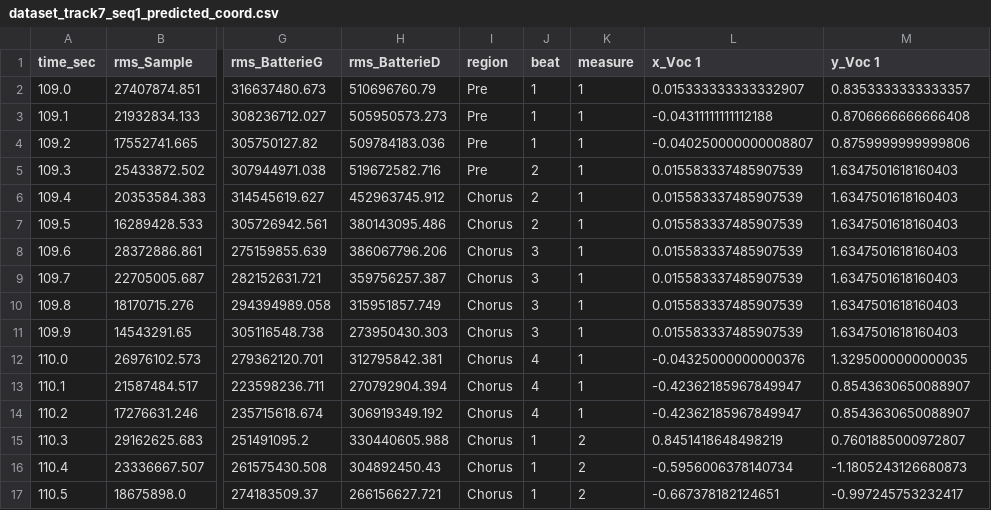
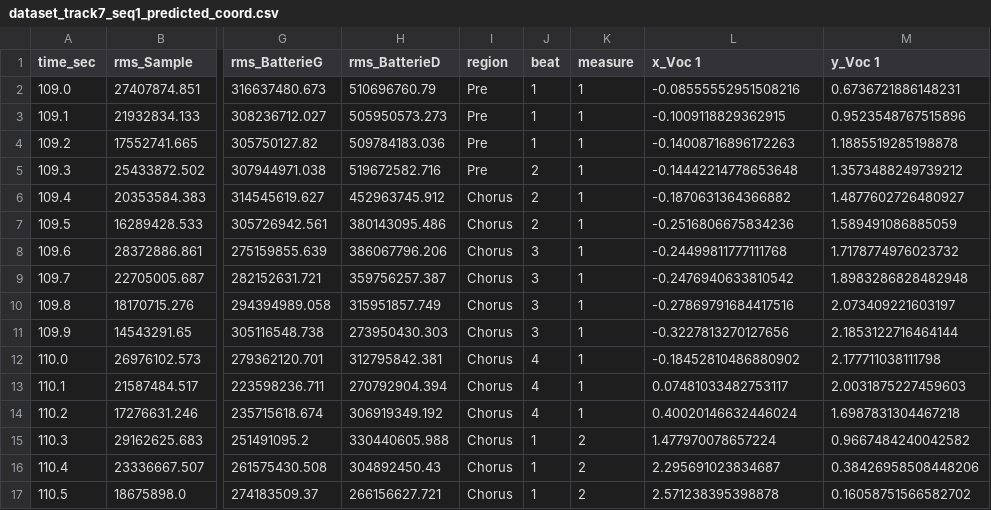
Before and after one commit to scrime-u-bordeaux/SpatLucas, a CSV file: etudePraetorian/Data_Training/resampled_results2_predict_coord/dataset_track7_seq1_predicted_coord.csv, drawn as a sheet; only a part is shown, gaps mark what is left out; the diff covers the shown part only; the diff names each change by its address in the sheet, - before the commit and + after, or states it on an @@ line.

```diff
--- a/etudePraetorian/Data_Training/resampled_results2_predict_coord/dataset_track7_seq1_predicted_coord.csv
+++ b/etudePraetorian/Data_Training/resampled_results2_predict_coord/dataset_track7_seq1_predicted_coord.csv
-L2 (x_Voc 1): 0.015333333333332907
+L2 (x_Voc 1): -0.08555552951508216
-M2 (y_Voc 1): 0.8353333333333357
+M2 (y_Voc 1): 0.6736721886148231
-L3 (x_Voc 1): -0.04311111111112188
+L3 (x_Voc 1): -0.1009118829362915
-M3 (y_Voc 1): 0.8706666666666408
+M3 (y_Voc 1): 0.9523548767515896
-L4 (x_Voc 1): -0.040250000000008807
+L4 (x_Voc 1): -0.14008716896172263
-M4 (y_Voc 1): 0.8759999999999806
+M4 (y_Voc 1): 1.1885519285198878
-L5 (x_Voc 1): 0.015583337485907539
+L5 (x_Voc 1): -0.14442214778653648
-M5 (y_Voc 1): 1.6347501618160403
+M5 (y_Voc 1): 1.3573488249739212
-L6 (x_Voc 1): 0.015583337485907539
+L6 (x_Voc 1): -0.1870631364366882
-M6 (y_Voc 1): 1.6347501618160403
+M6 (y_Voc 1): 1.4877602726480927
-L7 (x_Voc 1): 0.015583337485907539
+L7 (x_Voc 1): -0.2516806675834236
-M7 (y_Voc 1): 1.6347501618160403
+M7 (y_Voc 1): 1.589491086885059
-L8 (x_Voc 1): 0.015583337485907539
+L8 (x_Voc 1): -0.24499811777111768
-M8 (y_Voc 1): 1.6347501618160403
+M8 (y_Voc 1): 1.7178774976023732
-L9 (x_Voc 1): 0.015583337485907539
+L9 (x_Voc 1): -0.2476940633810542
-M9 (y_Voc 1): 1.6347501618160403
+M9 (y_Voc 1): 1.8983286828482948
-L10 (x_Voc 1): 0.015583337485907539
+L10 (x_Voc 1): -0.27869791684417516
-M10 (y_Voc 1): 1.6347501618160403
+M10 (y_Voc 1): 2.073409221603197
-L11 (x_Voc 1): 0.015583337485907539
+L11 (x_Voc 1): -0.3227813270127656
-M11 (y_Voc 1): 1.6347501618160403
+M11 (y_Voc 1): 2.1853122716464144
-L12 (x_Voc 1): -0.04325000000000376
+L12 (x_Voc 1): -0.18452810486880902
-M12 (y_Voc 1): 1.3295000000000035
+M12 (y_Voc 1): 2.177711038111798
-L13 (x_Voc 1): -0.42362185967849947
+L13 (x_Voc 1): 0.07481033482753117
-M13 (y_Voc 1): 0.8543630650088907
+M13 (y_Voc 1): 2.0031875227459603
-L14 (x_Voc 1): -0.42362185967849947
+L14 (x_Voc 1): 0.40020146632446024
-M14 (y_Voc 1): 0.8543630650088907
+M14 (y_Voc 1): 1.6987831304467218
-L15 (x_Voc 1): 0.8451418648498219
+L15 (x_Voc 1): 1.477970078657224
-M15 (y_Voc 1): 0.7601885000972807
+M15 (y_Voc 1): 0.9667484240042582
-L16 (x_Voc 1): -0.5956006378140734
+L16 (x_Voc 1): 2.295691023834687
-M16 (y_Voc 1): -1.1805243126680873
+M16 (y_Voc 1): 0.38426958508448206
-L17 (x_Voc 1): -0.667378182124651
+L17 (x_Voc 1): 2.571238395398878
-M17 (y_Voc 1): -0.997245753232417
+M17 (y_Voc 1): 0.16058751566582702
```
Also changed, not shown: 168 edited cells elsewhere in this file, etudePraetorian/Data_Training/resampled_results2_predict_coord/dataset_track7_seq0_predicted_coord.csv, 16 other files.
